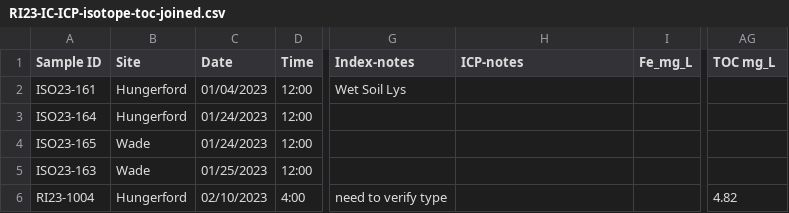
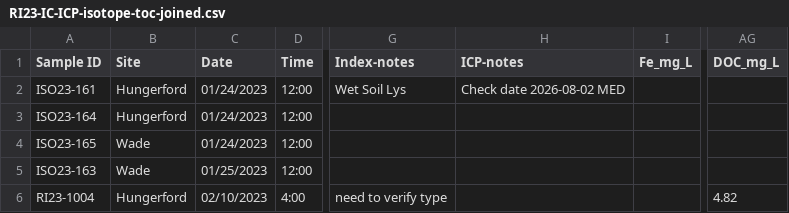
Before and after one commit to MeganEDuffy/LCBP-interannual-EMMAs, a CSV file: Data/GrabSample_data/RI23-IC-ICP-isotope-toc-joined.csv, drawn as a sheet; only a part is shown, gaps mark what is left out; the diff names each change by its address in the sheet, - before the commit and + after, or states it on an @@ line.

```diff
--- a/Data/GrabSample_data/RI23-IC-ICP-isotope-toc-joined.csv
+++ b/Data/GrabSample_data/RI23-IC-ICP-isotope-toc-joined.csv
-AG1: TOC mg_L
+AG1: DOC_mg_L
-C2 (Date): 01/04/2023
+C2 (Date): 01/24/2023
-H2 (ICP-notes): (empty)
+H2 (ICP-notes): Check date 2026-08-02 MED
```
Also changed, not shown: 4 other files.
